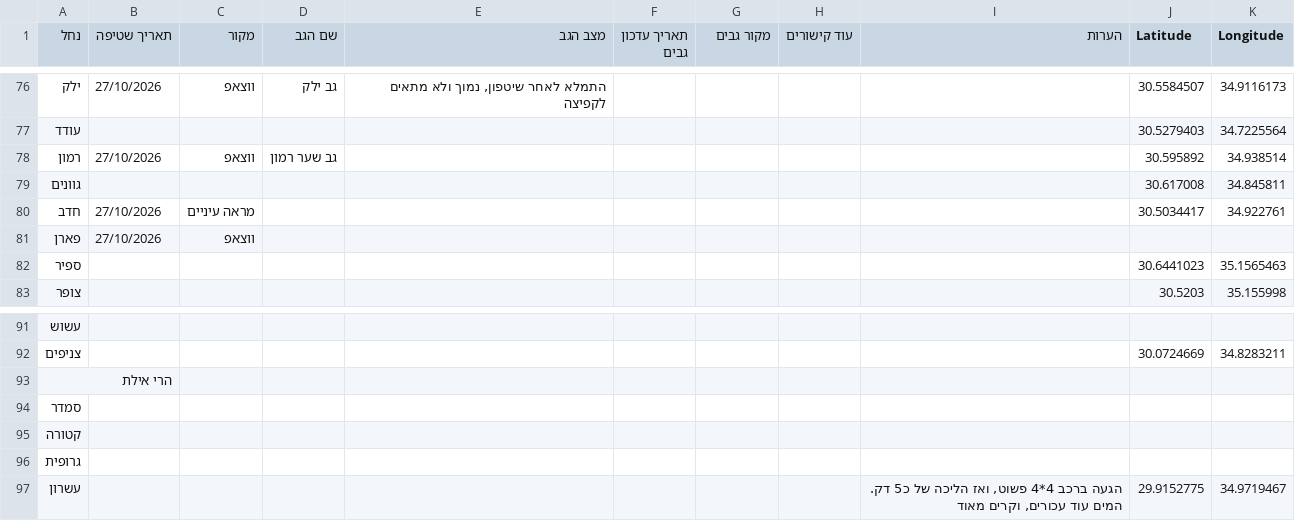
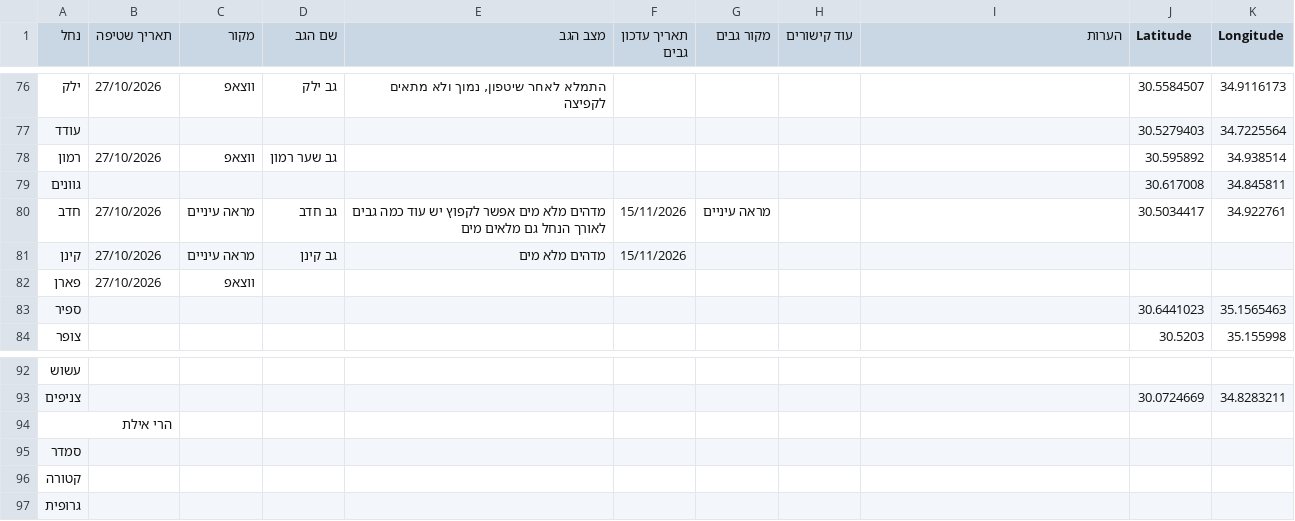
Before and after one commit to zstadler/IHMGeoJSONWaterholes, a TSV file: floods.tsv, drawn as a sheet; only a part is shown, gaps mark what is left out.

```diff
--- a/floods.tsv
+++ b/floods.tsv
@@ -79,3 +79,4 @@
 גוונים									30.617008	34.845811
-חדב	27/10/2026	מראה עיניים							30.5034417	34.922761
+חדב	27/10/2026	מראה עיניים	גב חדב	מדהים מלא מים אפשר לקפוץ יש עוד כמה גבים לאורך הנחל גם מלאים מים	15/11/2026	מראה עיניים			30.5034417	34.922761
+קינן	27/10/2026	מראה עיניים	גב קינן	מדהים מלא מים	15/11/2026					
 פארן	27/10/2026	ווצאפ								
@@ -96,2 +97 @@
 גרופית										
-עשרון								הגעה ברכב 4*4 פשוט, ואז הליכה של כ5 דק. המים עוד עכורים, וקרים מאוד	29.9152775	34.9719467
```
